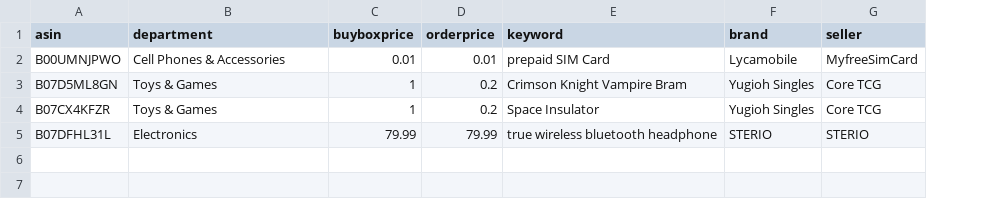
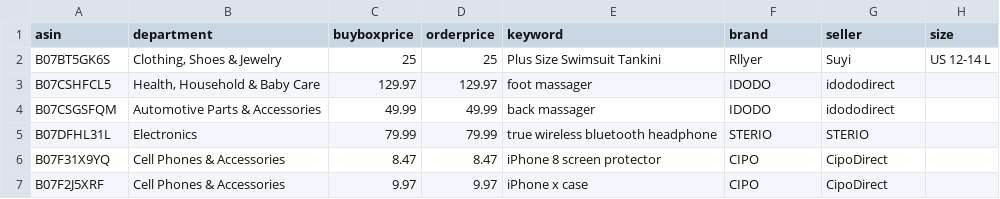
Before and after one commit to czds68/AmazonBuy, a CSV file: amazonbuy_database/productinfo.csv, drawn as a sheet; removed rows and columns are numbered as before the commit, all else as after; the diff names each change by its address in the sheet, - before the commit and + after, or states it on an @@ line.

```diff
--- a/amazonbuy_database/productinfo.csv
+++ b/amazonbuy_database/productinfo.csv
+column H (size), empty
-row 2: B00UMNJPWO | Cell Phones & Accessories | 0.01 | 0.01 | prepaid SIM Card | Lycamobile | MyfreeSimCard
-row 3: B07D5ML8GN | Toys & Games | 1 | 0.2 | Crimson Knight Vampire Bram | Yugioh Singles | Core TCG
-row 4: B07CX4KFZR | Toys & Games | 1 | 0.2 | Space Insulator | Yugioh Singles | Core TCG
+row 2: B07BT5GK6S | Clothing, Shoes & Jewelry | 25 | 25 | Plus Size Swimsuit Tankini | Rllyer | Suyi | US 12-14 L
+row 3: B07CSHFCL5 | Health, Household & Baby Care | 129.97 | 129.97 | foot massager | IDODO | idododirect
+row 4: B07CSGSFQM | Automotive Parts & Accessories | 49.99 | 49.99 | back massager | IDODO | idododirect
+row 6: B07F31X9YQ | Cell Phones & Accessories | 8.47 | 8.47 | iPhone 8 screen protector | CIPO | CipoDirect
+row 7: B07F2J5XRF | Cell Phones & Accessories | 9.97 | 9.97 | iPhone x case | CIPO | CipoDirect
```
Also changed, not shown: amazonbuy_database/Finance.csv, amazonbuy_database/ordertask.csv, 3 other files.
